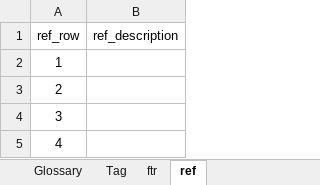
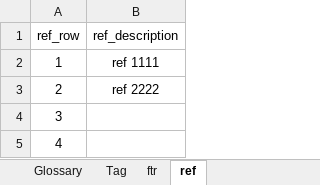
Before and after one commit to mjpournassari/Glossary, an Excel workbook: Glossary/1.xlsx, sheet ref, drawn as a sheet; only a part is shown; values as stored, in another font and other column widths than the file's, no borders; the diff names each change by its address in the sheet, - before the commit and + after, or states it on an @@ line.

```diff
--- a/Glossary/1.xlsx (sheet ref)
+++ b/Glossary/1.xlsx (sheet ref)
-B2 (ref_description): (empty)
+B2 (ref_description): ref 1111
-B3 (ref_description): (empty)
+B3 (ref_description): ref 2222
```
Also changed, not shown: sheet ftr, sheet Glossary, 6 other files.
